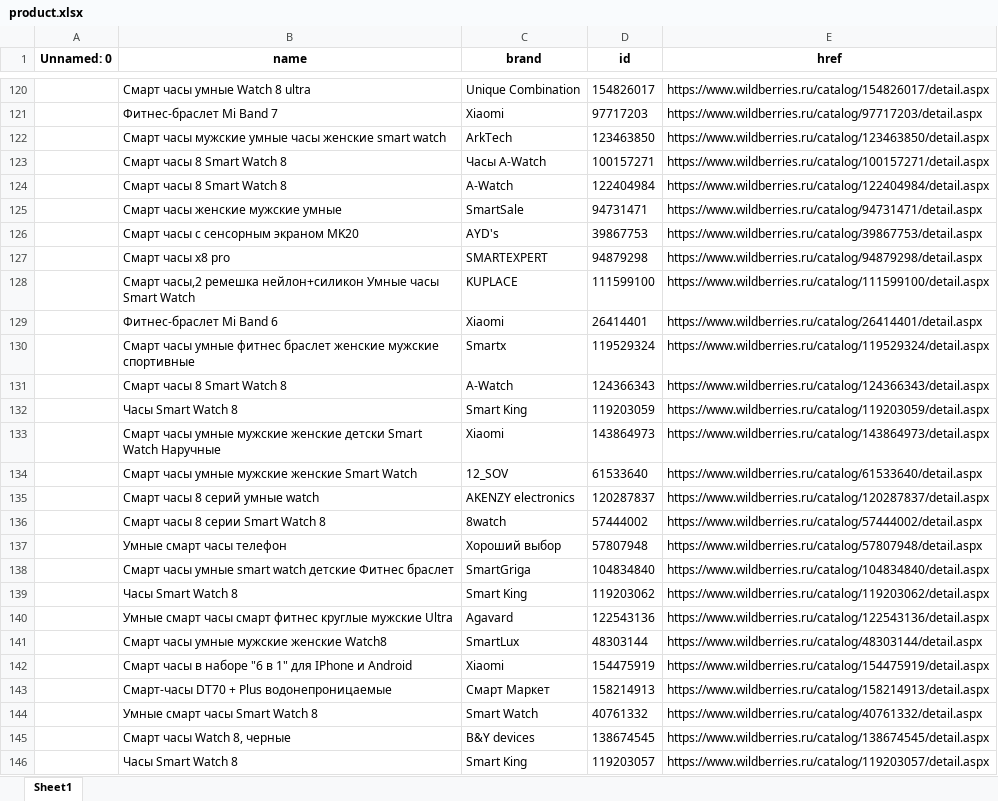
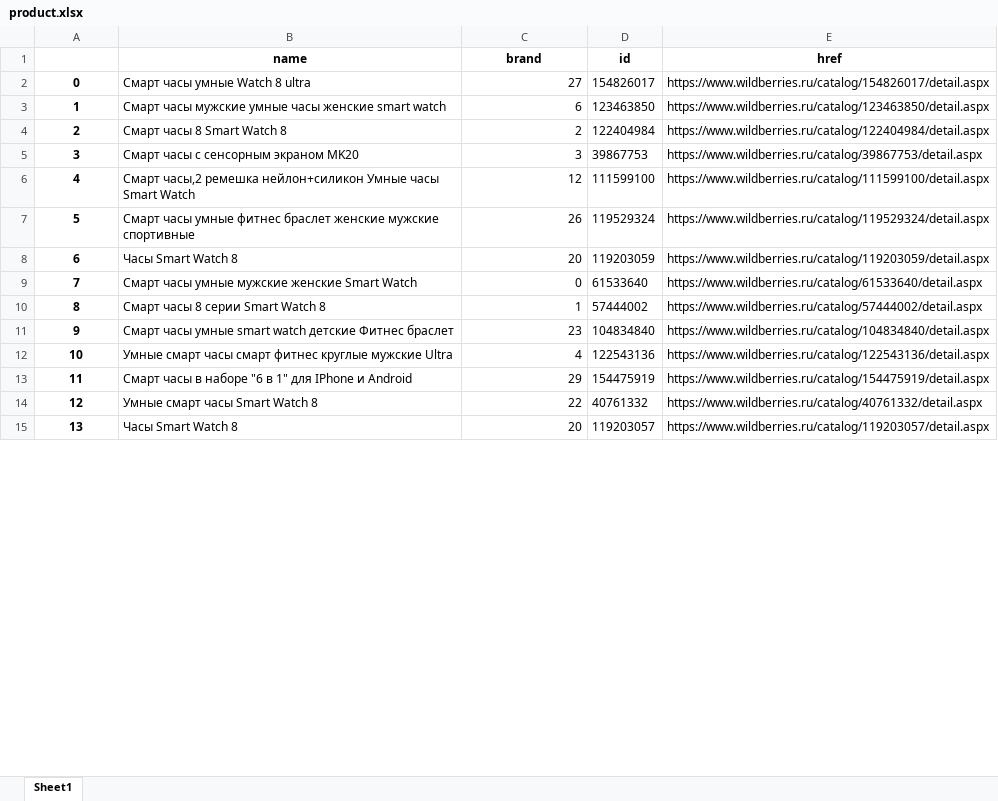
Before and after one commit to ilyx666/REVIEW, an Excel workbook: product.xlsx, sheet Sheet1, drawn as a sheet; only a part is shown, gaps mark what is left out; values as stored, in another font and other column widths than the file's, no borders; removed rows and columns are numbered as before the commit, all else as after; the diff covers the shown part only; the diff names each change by its address in the sheet, - before the commit and + after, or states it on an @@ line.

```diff
--- a/product.xlsx (sheet Sheet1)
+++ b/product.xlsx (sheet Sheet1)
@@ column A renumbered between rows 1 and 55 @@
-C2 (brand): Unique Combination
+C2 (brand): 27
-row 121:  | Фитнес-браслет Mi Band 7 | Xiaomi | 97717203 | https://www.wildberries.ru/catalog/97717203/detail.aspx
-C3 (brand): ArkTech
+C3 (brand): 6
-row 123:  | Смарт часы 8 Smart Watch 8 | Часы A-Watch | 100157271 | https://www.wildberries.ru/catalog/100157271/detail.aspx
-C4 (brand): A-Watch
+C4 (brand): 2
-row 125:  | Смарт часы женские мужские умные | SmartSale | 94731471 | https://www.wildberries.ru/catalog/94731471/detail.aspx
-C5 (brand): AYD's
+C5 (brand): 3
-row 127:  | Смарт часы x8 pro | SMARTEXPERT | 94879298 | https://www.wildberries.ru/catalog/94879298/detail.aspx
-C6 (brand): KUPLACE
+C6 (brand): 12
-row 129:  | Фитнес-браслет Mi Band 6 | Xiaomi | 26414401 | https://www.wildberries.ru/catalog/26414401/detail.aspx
-C7 (brand): Smartx
+C7 (brand): 26
-row 131:  | Смарт часы 8 Smart Watch 8 | A-Watch | 124366343 | https://www.wildberries.ru/catalog/124366343/detail.aspx
-C8 (brand): Smart King
+C8 (brand): 20
-row 133:  | Смарт часы умные мужские женские детски Smart Watch Наручные | Xiaomi | 143864973 | https://www.wildberries.ru/catalog/143864973/detail.aspx
-C9 (brand): 12_SOV
+C9 (brand): 0
-row 135:  | Смарт часы 8 серий умные watch | AKENZY electronics | 120287837 | https://www.wildberries.ru/catalog/120287837/detail.aspx
-C10 (brand): 8watch
+C10 (brand): 1
-row 137:  | Умные смарт часы телефон | Хороший выбор | 57807948 | https://www.wildberries.ru/catalog/57807948/detail.aspx
-C11 (brand): SmartGriga
+C11 (brand): 23
-row 139:  | Часы Smart Watch 8 | Smart King | 119203062 | https://www.wildberries.ru/catalog/119203062/detail.aspx
-C12 (brand): Agavard
+C12 (brand): 4
-row 141:  | Смарт часы умные мужские женские Watch8 | SmartLux | 48303144 | https://www.wildberries.ru/catalog/48303144/detail.aspx
-C13 (brand): Xiaomi
+C13 (brand): 29
-row 143:  | Смарт-часы DT70 + Plus водонепроницаемые | Смарт Маркет | 158214913 | https://www.wildberries.ru/catalog/158214913/detail.aspx
-C14 (brand): Smart Watch
+C14 (brand): 22
-row 145:  | Смарт часы Watch 8, черные | B&Y devices | 138674545 | https://www.wildberries.ru/catalog/138674545/detail.aspx
-C15 (brand): Smart King
+C15 (brand): 20
```
Also changed, not shown: 159 removed rows and 40 edited cells elsewhere in this sheet, brand.xlsx.
